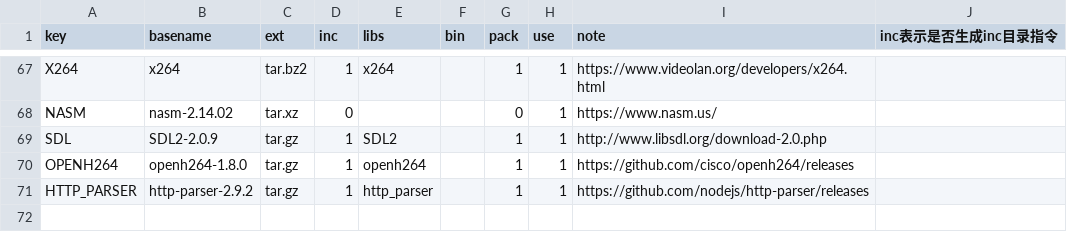
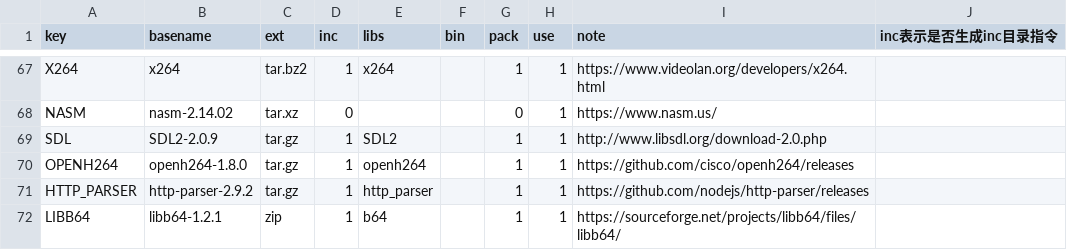
Before and after one commit to Confucius-Mencius/third_party2, a CSV file: conf/third_party.csv, drawn as a sheet; only a part is shown, gaps mark what is left out; the diff names each change by its address in the sheet, - before the commit and + after, or states it on an @@ line.

```diff
--- a/conf/third_party.csv
+++ b/conf/third_party.csv
+row 72: LIBB64 | libb64-1.2.1 | zip | 1 | b64 |  | 1 | 1 | https://sourceforge.net/projects/libb64/files/libb64/
```
Also changed, not shown: 6 other files.
